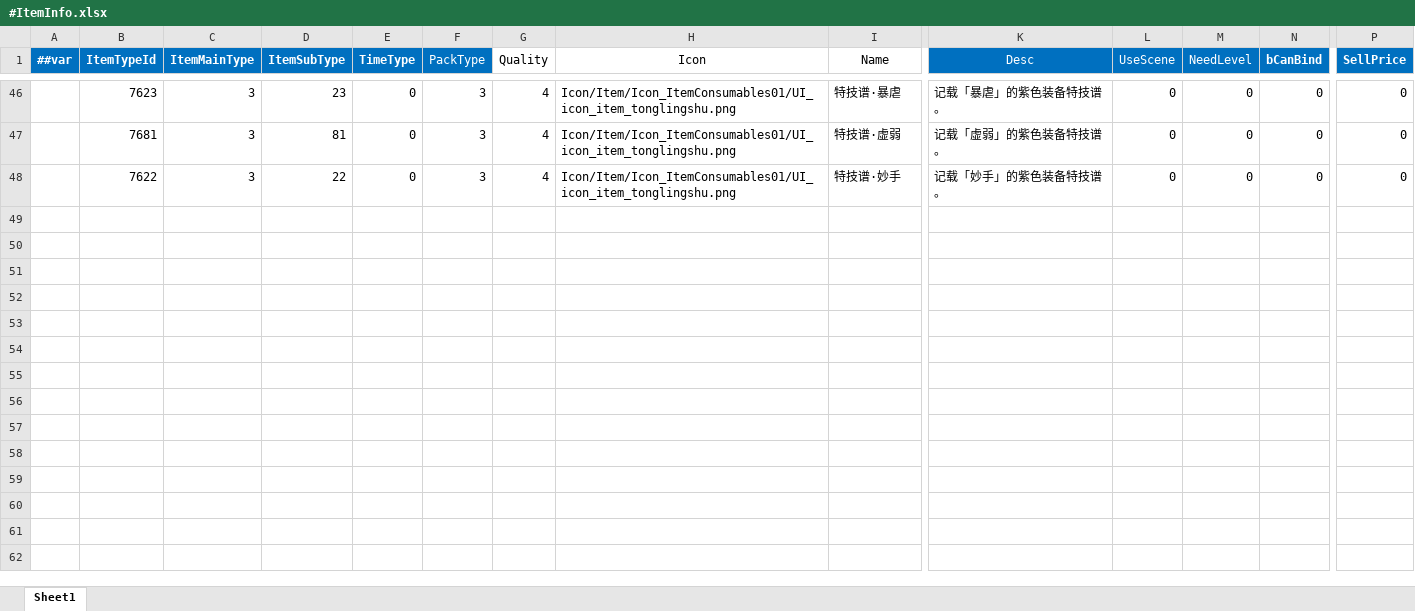
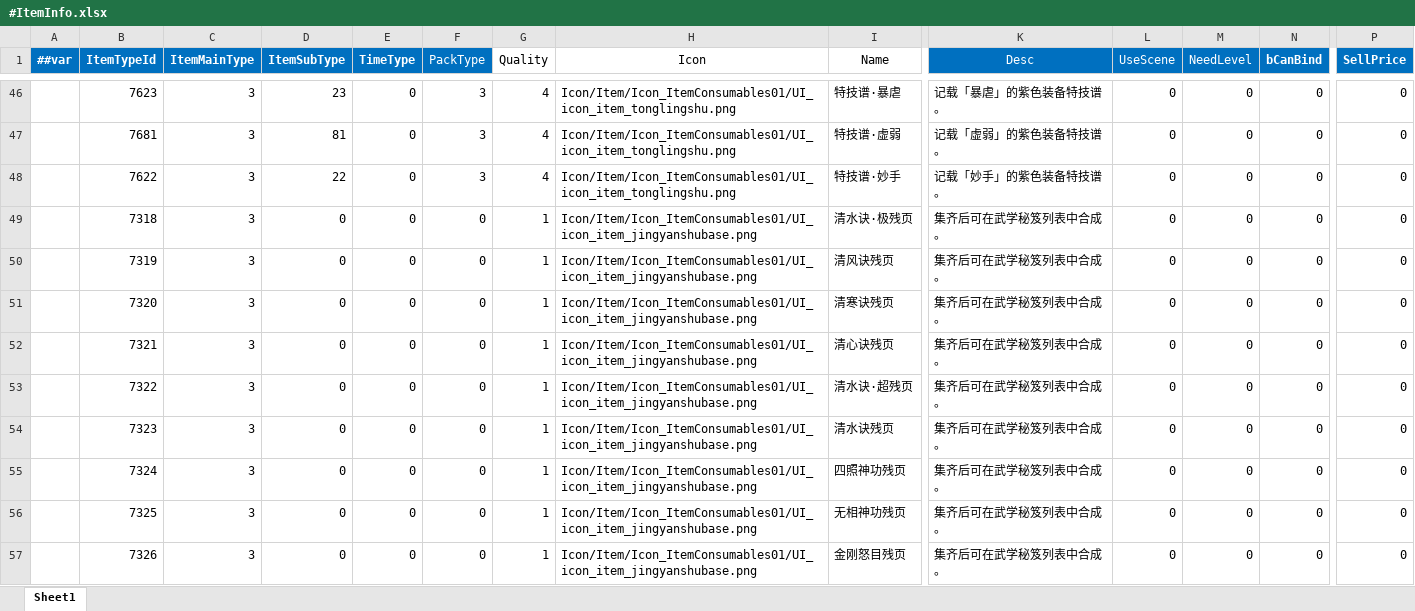
Before and after one commit to LiuXiaoBinger/MMORPG__TANMING, an Excel workbook: Luaban/MiniTemplate/Datas/#ItemInfo.xlsx, sheet Sheet1, drawn as a sheet; only a part is shown, gaps mark what is left out; values as stored, in another font and other column widths than the file's, no borders; rows hold the shown columns only; the diff covers the shown part only; the diff names each change by its address in the sheet, - before the commit and + after, or states it on an @@ line.

```diff
--- a/Luaban/MiniTemplate/Datas/#ItemInfo.xlsx (sheet Sheet1)
+++ b/Luaban/MiniTemplate/Datas/#ItemInfo.xlsx (sheet Sheet1)
+row 49:  | 7318 | 3 | 0 | 0 | 0 | 1 | Icon/Item/Icon_ItemConsumables01/UI_icon_item_jingyanshubase.png | 清水诀·极残页 | 集齐后可在武学秘笈列表中合成。 | 0 | 0 | 0 | 0
+row 50:  | 7319 | 3 | 0 | 0 | 0 | 1 | Icon/Item/Icon_ItemConsumables01/UI_icon_item_jingyanshubase.png | 清风诀残页 | 集齐后可在武学秘笈列表中合成。 | 0 | 0 | 0 | 0
+row 51:  | 7320 | 3 | 0 | 0 | 0 | 1 | Icon/Item/Icon_ItemConsumables01/UI_icon_item_jingyanshubase.png | 清寒诀残页 | 集齐后可在武学秘笈列表中合成。 | 0 | 0 | 0 | 0
+row 52:  | 7321 | 3 | 0 | 0 | 0 | 1 | Icon/Item/Icon_ItemConsumables01/UI_icon_item_jingyanshubase.png | 清心诀残页 | 集齐后可在武学秘笈列表中合成。 | 0 | 0 | 0 | 0
+row 53:  | 7322 | 3 | 0 | 0 | 0 | 1 | Icon/Item/Icon_ItemConsumables01/UI_icon_item_jingyanshubase.png | 清水诀·超残页 | 集齐后可在武学秘笈列表中合成。 | 0 | 0 | 0 | 0
+row 54:  | 7323 | 3 | 0 | 0 | 0 | 1 | Icon/Item/Icon_ItemConsumables01/UI_icon_item_jingyanshubase.png | 清水诀残页 | 集齐后可在武学秘笈列表中合成。 | 0 | 0 | 0 | 0
+row 55:  | 7324 | 3 | 0 | 0 | 0 | 1 | Icon/Item/Icon_ItemConsumables01/UI_icon_item_jingyanshubase.png | 四照神功残页 | 集齐后可在武学秘笈列表中合成。 | 0 | 0 | 0 | 0
+row 56:  | 7325 | 3 | 0 | 0 | 0 | 1 | Icon/Item/Icon_ItemConsumables01/UI_icon_item_jingyanshubase.png | 无相神功残页 | 集齐后可在武学秘笈列表中合成。 | 0 | 0 | 0 | 0
+row 57:  | 7326 | 3 | 0 | 0 | 0 | 1 | Icon/Item/Icon_ItemConsumables01/UI_icon_item_jingyanshubase.png | 金刚怒目残页 | 集齐后可在武学秘笈列表中合成。 | 0 | 0 | 0 | 0
```
Also changed, not shown: 16 added rows elsewhere in this sheet, Luaban/MiniTemplate/Datas/#Gene.xlsx, 42 other files.
